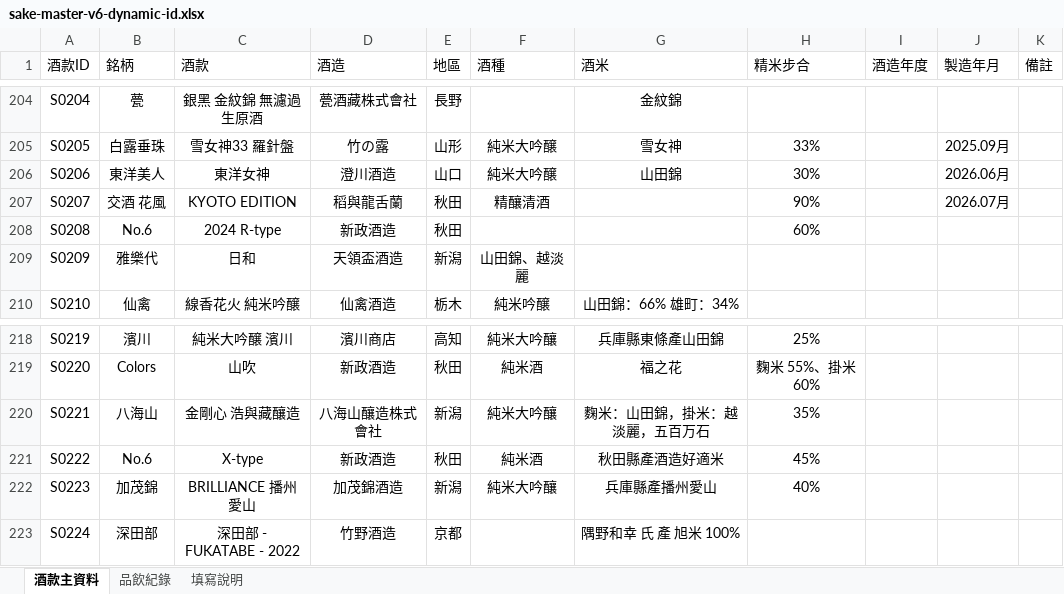
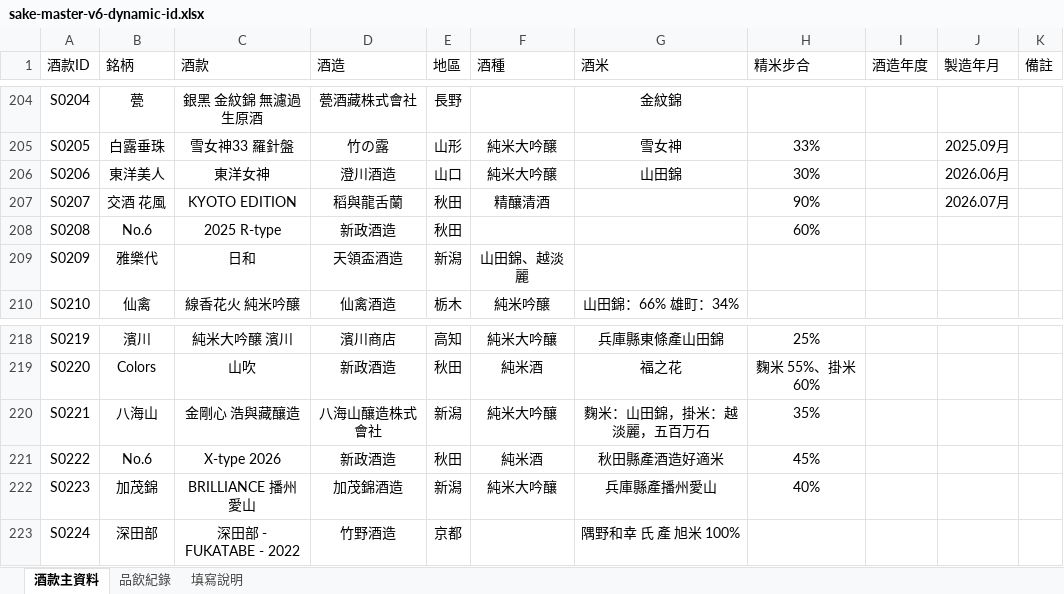
Before and after one commit to jojosake/SAKE-ATLAS, an Excel workbook: data/sake-master-v6-dynamic-id.xlsx, sheet 酒款主資料, drawn as a sheet; only a part is shown, gaps mark what is left out; values as stored, in another font and other column widths than the file's, no borders; table styles not drawn; the diff names each change by its address in the sheet, - before the commit and + after, or states it on an @@ line.

```diff
--- a/data/sake-master-v6-dynamic-id.xlsx (sheet 酒款主資料)
+++ b/data/sake-master-v6-dynamic-id.xlsx (sheet 酒款主資料)
-C208 (酒款): 2024 R-type
+C208 (酒款): 2025 R-type
-C221 (酒款): X-type
+C221 (酒款): X-type 2026
```
Also changed, not shown: sheet 品飲紀錄.
